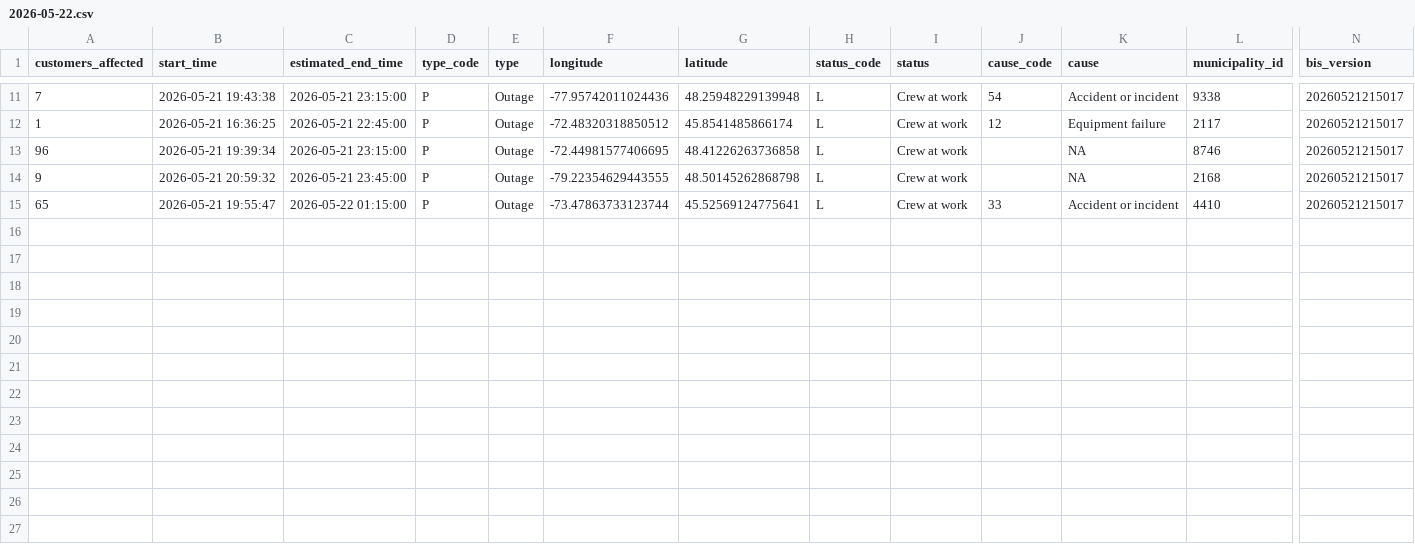
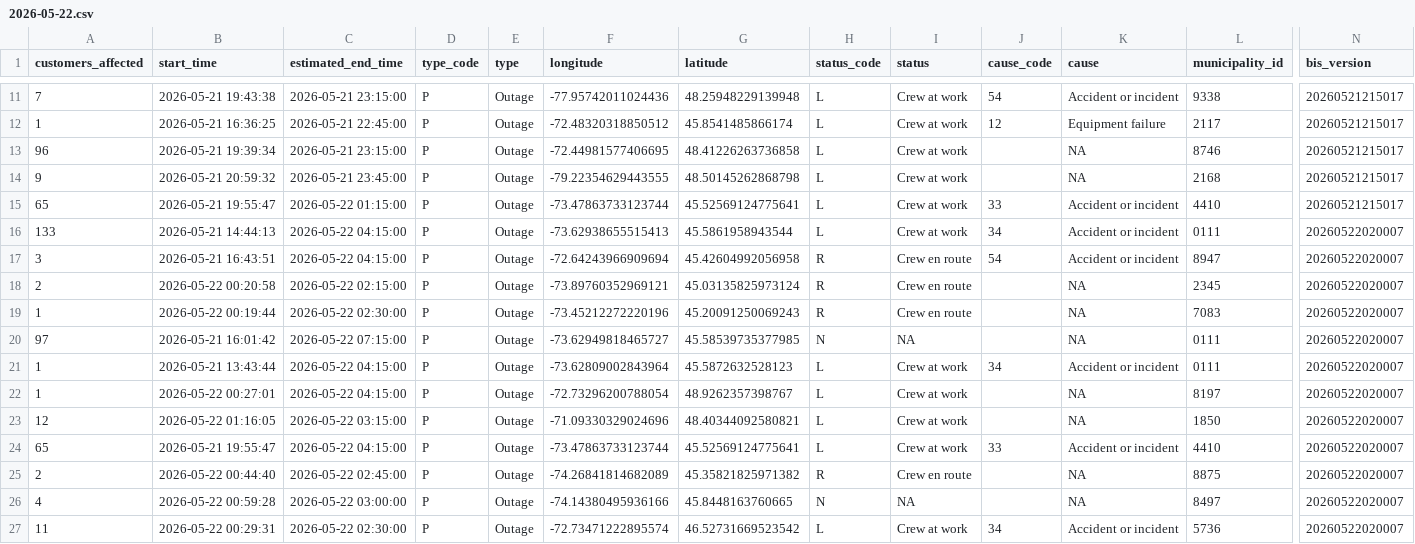
Before and after one commit to hdoyle21/hydro_qc, a CSV file: data/outages/2026-05-22.csv, drawn as a sheet; only a part is shown, gaps mark what is left out; rows hold the shown columns only; the diff names each change by its address in the sheet, - before the commit and + after, or states it on an @@ line.

```diff
--- a/data/outages/2026-05-22.csv
+++ b/data/outages/2026-05-22.csv
+row 16: 133 | 2026-05-21 14:44:13 | 2026-05-22 04:15:00 | P | Outage | -73.62938655515413 | 45.5861958943544 | L | Crew at work | 34 | Accident or incident | 0111 | 20260522020007
+row 17: 3 | 2026-05-21 16:43:51 | 2026-05-22 04:15:00 | P | Outage | -72.64243966909694 | 45.42604992056958 | R | Crew en route | 54 | Accident or incident | 8947 | 20260522020007
+row 18: 2 | 2026-05-22 00:20:58 | 2026-05-22 02:15:00 | P | Outage | -73.89760352969121 | 45.03135825973124 | R | Crew en route |  | NA | 2345 | 20260522020007
+row 19: 1 | 2026-05-22 00:19:44 | 2026-05-22 02:30:00 | P | Outage | -73.45212272220196 | 45.20091250069243 | R | Crew en route |  | NA | 7083 | 20260522020007
+row 20: 97 | 2026-05-21 16:01:42 | 2026-05-22 07:15:00 | P | Outage | -73.62949818465727 | 45.58539735377985 | N | NA |  | NA | 0111 | 20260522020007
+row 21: 1 | 2026-05-21 13:43:44 | 2026-05-22 04:15:00 | P | Outage | -73.62809002843964 | 45.5872632528123 | L | Crew at work | 34 | Accident or incident | 0111 | 20260522020007
+row 22: 1 | 2026-05-22 00:27:01 | 2026-05-22 04:15:00 | P | Outage | -72.73296200788054 | 48.9262357398767 | L | Crew at work |  | NA | 8197 | 20260522020007
+row 23: 12 | 2026-05-22 01:16:05 | 2026-05-22 03:15:00 | P | Outage | -71.09330329024696 | 48.40344092580821 | L | Crew at work |  | NA | 1850 | 20260522020007
+row 24: 65 | 2026-05-21 19:55:47 | 2026-05-22 04:15:00 | P | Outage | -73.47863733123744 | 45.52569124775641 | L | Crew at work | 33 | Accident or incident | 4410 | 20260522020007
+row 25: 2 | 2026-05-22 00:44:40 | 2026-05-22 02:45:00 | P | Outage | -74.26841814682089 | 45.35821825971382 | R | Crew en route |  | NA | 8875 | 20260522020007
+row 26: 4 | 2026-05-22 00:59:28 | 2026-05-22 03:00:00 | P | Outage | -74.14380495936166 | 45.8448163760665 | N | NA |  | NA | 8497 | 20260522020007
+row 27: 11 | 2026-05-22 00:29:31 | 2026-05-22 02:30:00 | P | Outage | -72.73471222895574 | 46.52731669523542 | L | Crew at work | 34 | Accident or incident | 5736 | 20260522020007
```
Also changed, not shown: data/planned/2026-05-22.csv.
